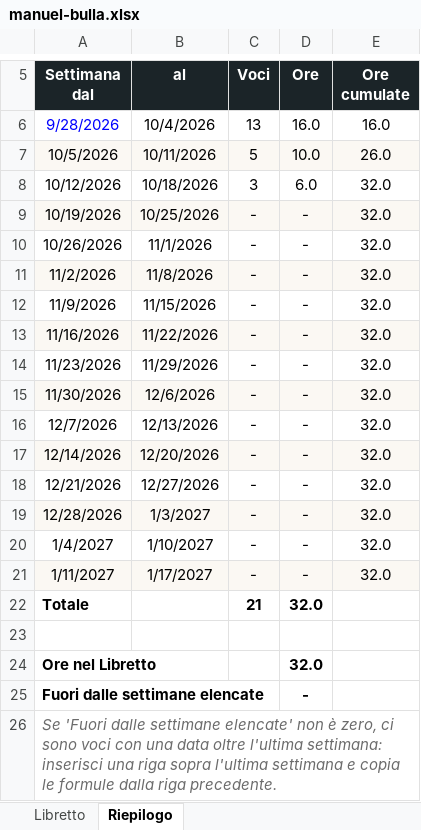
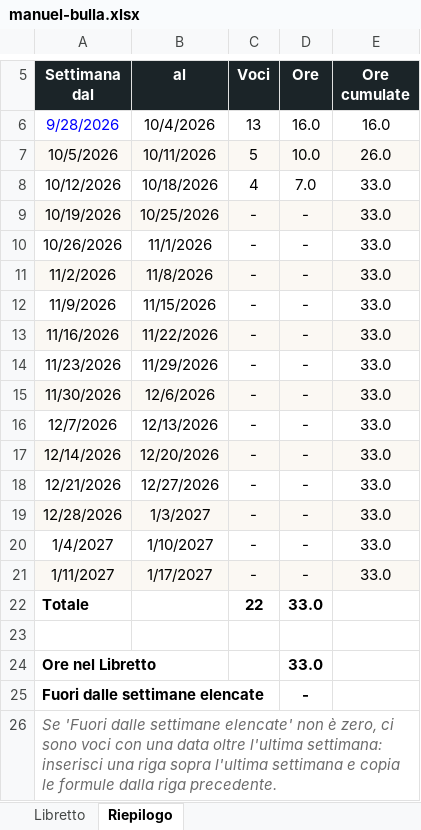
Before and after one commit to bulla06/Ing-software-prog-discover-tridentum., an Excel workbook: docs/libretti/manuel-bulla.xlsx, sheet Riepilogo, drawn as a sheet; only a part is shown, gaps mark what is left out; values as stored, in another font and other column widths than the file's, no borders; conditional formats not drawn; the diff names each change by its address in the sheet, - before the commit and + after, or states it on an @@ line.

```diff
--- a/docs/libretti/manuel-bulla.xlsx (sheet Riepilogo)
+++ b/docs/libretti/manuel-bulla.xlsx (sheet Riepilogo)
-C8 (Voci): 3
+C8 (Voci): 4
-D8 (Ore): 6.0
+D8 (Ore): 7.0
-E8:E21 (Ore cumulate): 32.0
+E8:E21 (Ore cumulate): 33.0
-C22 (Voci): 21
+C22 (Voci): 22
-D22 (Ore): 32.0
+D22 (Ore): 33.0
-D24 (Ore): 32.0
+D24 (Ore): 33.0
```
Also changed, not shown: sheet Libretto, 17 other files.
